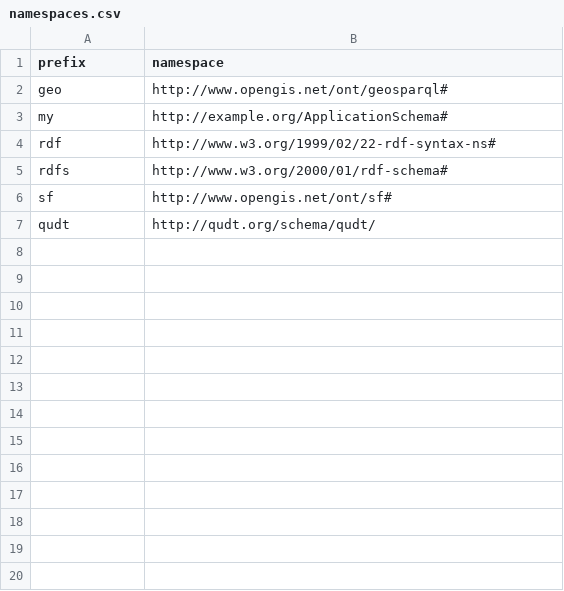
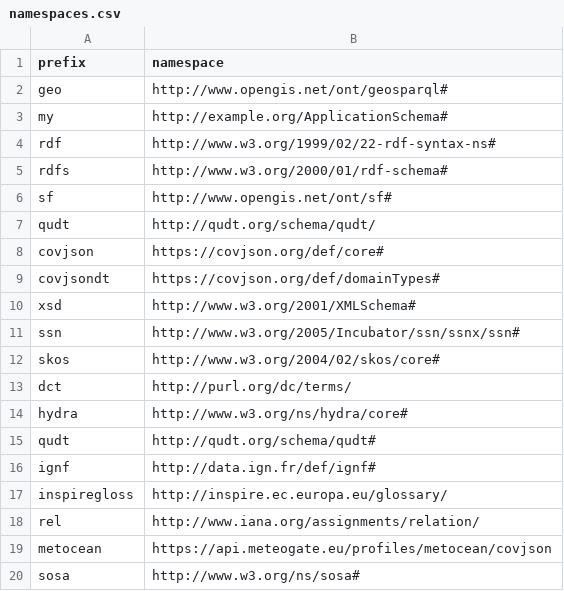
Before and after one commit to opengeospatial/NamingAuthority, a CSV file: incubation/namespaces/namespaces.csv, drawn as a sheet; the diff names each change by its address in the sheet, - before the commit and + after, or states it on an @@ line.

Commit message:
Update namespaces.csv

```diff
--- a/incubation/namespaces/namespaces.csv
+++ b/incubation/namespaces/namespaces.csv
+row 8: covjson | https://covjson.org/def/core#
+row 9: covjsondt | https://covjson.org/def/domainTypes#
+row 10: xsd | http://www.w3.org/2001/XMLSchema#
+row 11: ssn | http://www.w3.org/2005/Incubator/ssn/ssnx/ssn#
+row 12: skos | http://www.w3.org/2004/02/skos/core#
+row 13: dct | http://purl.org/dc/terms/
+row 14: hydra | http://www.w3.org/ns/hydra/core#
+row 15: qudt | http://qudt.org/schema/qudt#
+row 16: ignf | http://data.ign.fr/def/ignf#
+row 17: inspiregloss | http://inspire.ec.europa.eu/glossary/
+row 18: rel | http://www.iana.org/assignments/relation/
+row 19: metocean | https://api.meteogate.eu/profiles/metocean/covjson
+row 20: sosa | http://www.w3.org/ns/sosa#
```
